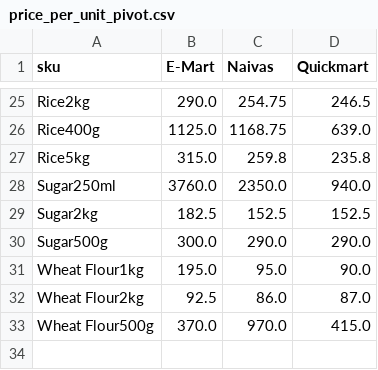
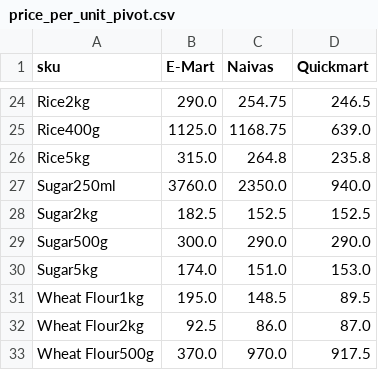
Before and after one commit to odawadavid/Webscraping, a CSV file: data/analytics/price_per_unit_pivot.csv, drawn as a sheet; only a part is shown, gaps mark what is left out; the diff covers the shown part only.

```diff
--- a/data/analytics/price_per_unit_pivot.csv
+++ b/data/analytics/price_per_unit_pivot.csv
@@ -26,3 +25,3 @@ Rice2kg,290.0,254.75,246.5
 Rice400g,1125.0,1168.75,639.0
-Rice5kg,315.0,259.8,235.8
+Rice5kg,315.0,264.8,235.8
 Sugar250ml,3760.0,2350.0,940.0
@@ -30,4 +29,5 @@ Sugar2kg,182.5,152.5,152.5
 Sugar500g,300.0,290.0,290.0
-Wheat Flour1kg,195.0,95.0,90.0
+Sugar5kg,174.0,151.0,153.0
+Wheat Flour1kg,195.0,148.5,89.5
 Wheat Flour2kg,92.5,86.0,87.0
-Wheat Flour500g,370.0,970.0,415.0
+Wheat Flour500g,370.0,970.0,917.5
```
Also changed, not shown: 1 removed row and 8 edited cells elsewhere in this file, data/processed/latest_items.csv, data/raw/emart.csv, 4 other files.
